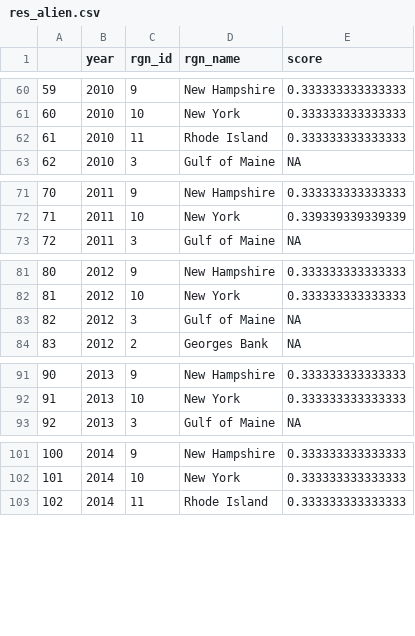
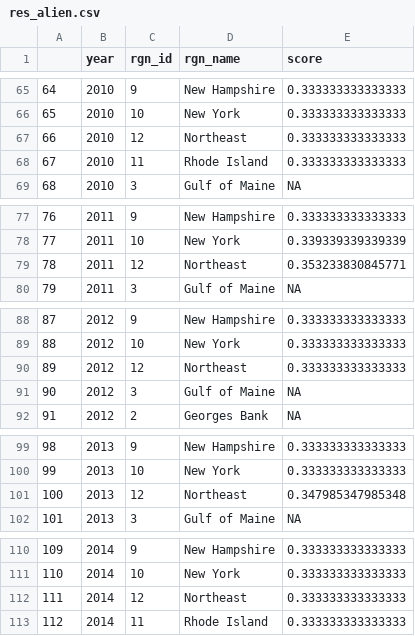
Before and after one commit to OHI-Northeast/ne-scores, a CSV file: region/layers/res_alien.csv, drawn as a sheet; only a part is shown, gaps mark what is left out; the diff covers the shown part only; the diff names each change by its address in the sheet, - before the commit and + after, or states it on an @@ line.

Commit message:
added region 12/northeast region to species pollution and habitat destruction resilience layers

```diff
--- a/region/layers/res_alien.csv
+++ b/region/layers/res_alien.csv
@@ column A renumbered from row 9 down @@
+row 67: 66 | 2010 | 12 | Northeast | 0.333333333333333
+row 79: 78 | 2011 | 12 | Northeast | 0.353233830845771
+row 90: 89 | 2012 | 12 | Northeast | 0.333333333333333
+row 101: 100 | 2013 | 12 | Northeast | 0.347985347985348
+row 112: 111 | 2014 | 12 | Northeast | 0.333333333333333
```
Also changed, not shown: 8 added rows elsewhere in this file, region/layers/res_hab_destruction.csv.
